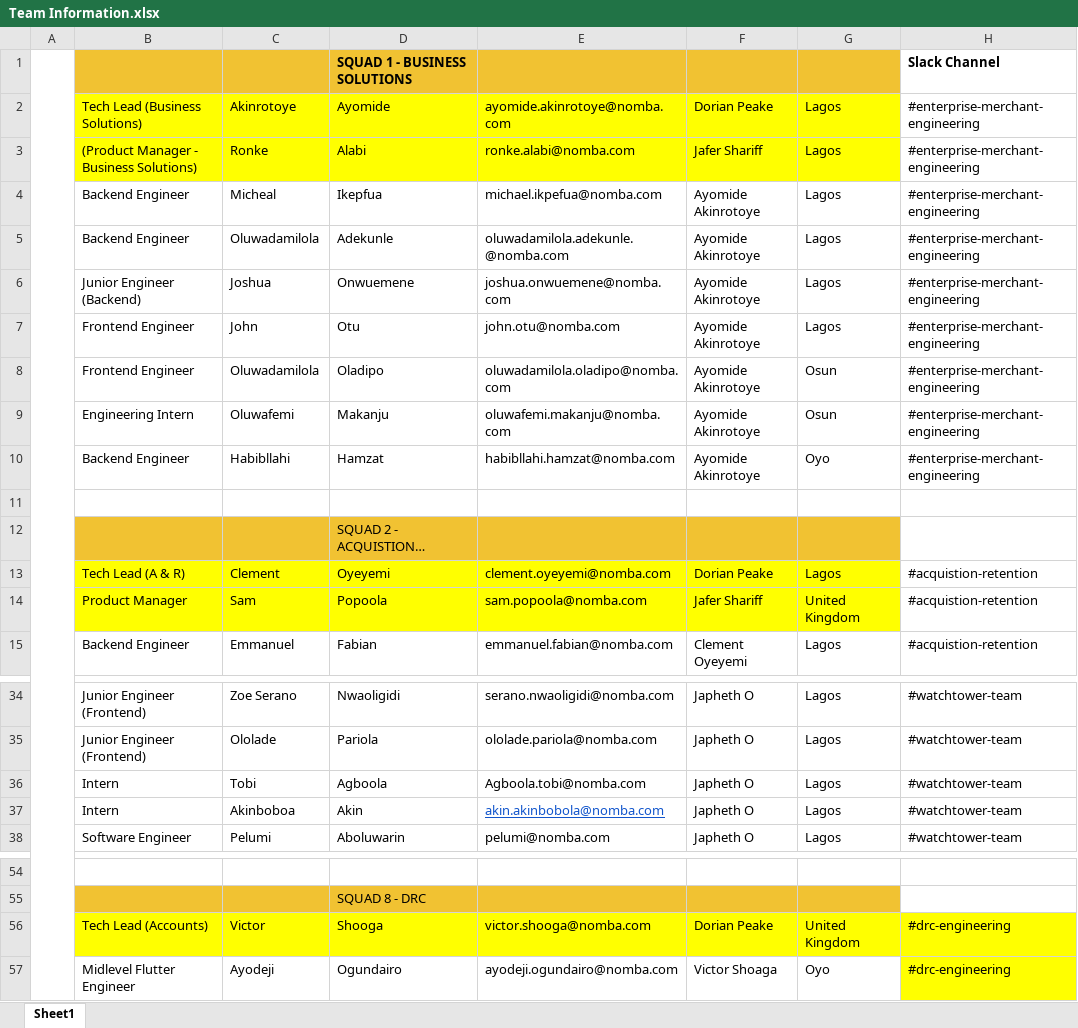
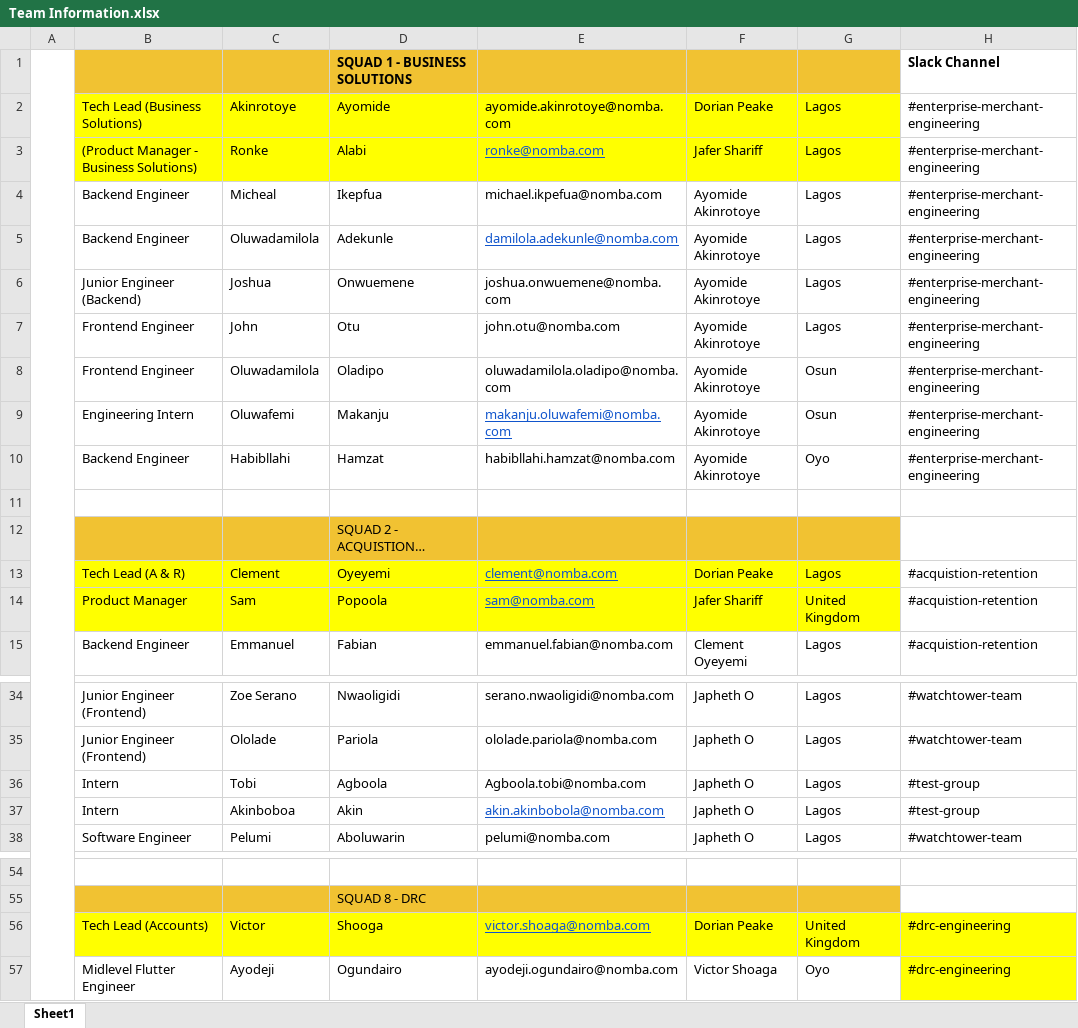
Before and after one commit to AkinAkinbobola71/dailybot, an Excel workbook: src/main/resources/static/Team Information.xlsx, sheet Sheet1, drawn as a sheet; only a part is shown, gaps mark what is left out; long unchanged cells end in …; values as stored, in another font and other column widths than the file's, no borders; the diff names each change by its address in the sheet, - before the commit and + after, or states it on an @@ line.

Commit message:
Test setup

```diff
--- a/src/main/resources/static/Team Information.xlsx (sheet Sheet1)
+++ b/src/main/resources/static/Team Information.xlsx (sheet Sheet1)
-E3: ronke.alabi@nomba.com
+E3: ronke@nomba.com
@@ E3 underline: off → on, text colour: black → #1155CC @@
-E5: oluwadamilola.adekunle.@nomba.com
+E5: damilola.adekunle@nomba.com
@@ E5 underline: off → on, text colour: black → #1155CC @@
-E9: oluwafemi.makanju@nomba.com
+E9: makanju.oluwafemi@nomba.com
@@ E9 underline: off → on, text colour: black → #1155CC @@
-E13: clement.oyeyemi@nomba.com
+E13: clement@nomba.com
@@ E13:E14 underline: off → on, text colour: black → #1155CC @@
-E14: sam.popoola@nomba.com
+E14: sam@nomba.com
-H36:H37: #watchtower-team
+H36:H37: #test-group
-E56: victor.shooga@nomba.com
+E56: victor.shoaga@nomba.com
@@ E56 underline: off → on, text colour: black → #1155CC @@
```
Also changed, not shown: 3 other files.
